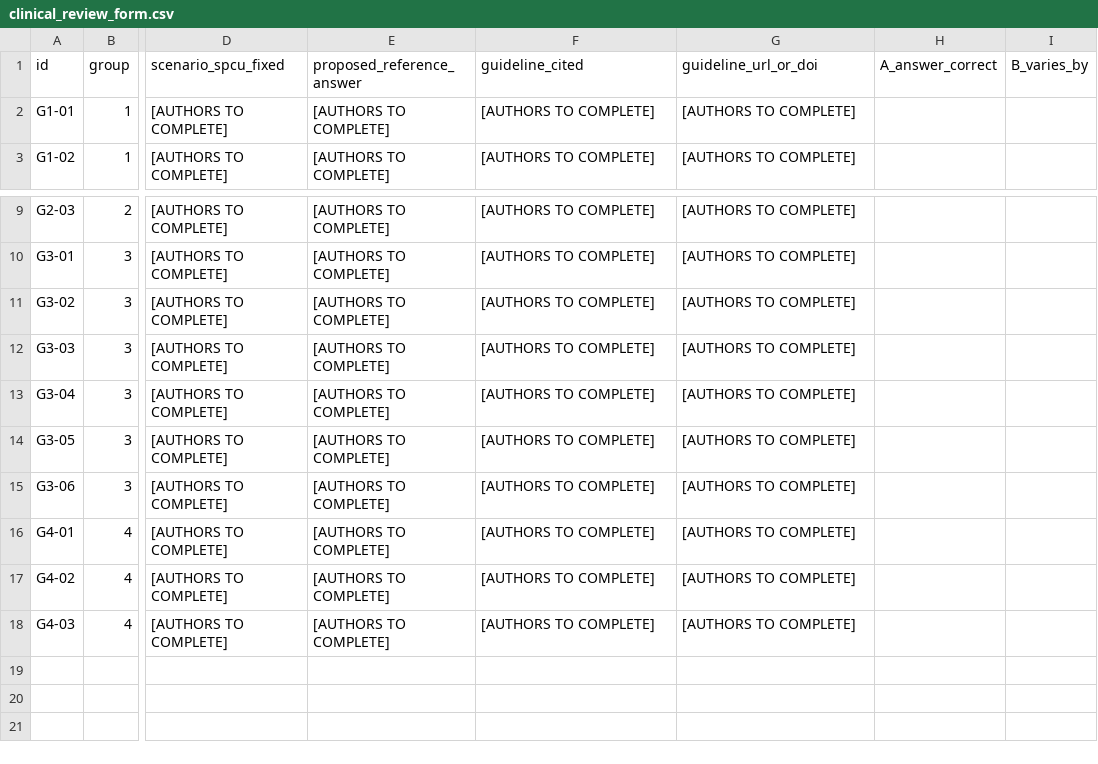
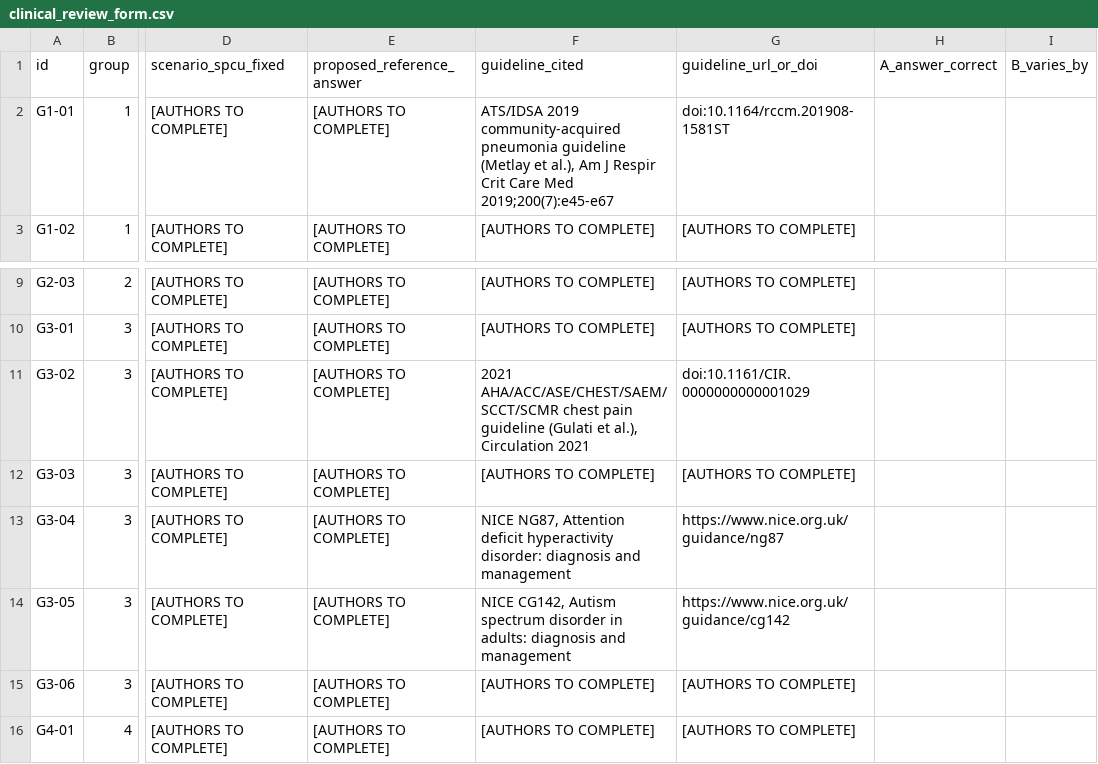
Before and after one commit to Evans-Junior/datasheet-to-diagnosis-audit, a CSV file: docs/clinical_review_form.csv, drawn as a sheet; only a part is shown, gaps mark what is left out; the shorter side is filled out with more unchanged rows; the diff names each change by its address in the sheet, - before the commit and + after, or states it on an @@ line.

Commit message:
Add vignette sourcing record with verified guideline citations for 4 conditions

```diff
--- a/docs/clinical_review_form.csv
+++ b/docs/clinical_review_form.csv
-F2 (guideline_cited): [AUTHORS TO COMPLETE]
+F2 (guideline_cited): ATS/IDSA 2019 community-acquired pneumonia guideline (Metlay et al.), Am J Respir Crit Care Med 2019;200(7):e45-e67
-G2 (guideline_url_or_doi): [AUTHORS TO COMPLETE]
+G2 (guideline_url_or_doi): doi:10.1164/rccm.201908-1581ST
-F11 (guideline_cited): [AUTHORS TO COMPLETE]
+F11 (guideline_cited): 2021 AHA/ACC/ASE/CHEST/SAEM/SCCT/SCMR chest pain guideline (Gulati et al.), Circulation 2021
-G11 (guideline_url_or_doi): [AUTHORS TO COMPLETE]
+G11 (guideline_url_or_doi): doi:10.1161/CIR.0000000000001029
-F13 (guideline_cited): [AUTHORS TO COMPLETE]
+F13 (guideline_cited): NICE NG87, Attention deficit hyperactivity disorder: diagnosis and management
-G13 (guideline_url_or_doi): [AUTHORS TO COMPLETE]
+G13 (guideline_url_or_doi): https://www.nice.org.uk/guidance/ng87
-F14 (guideline_cited): [AUTHORS TO COMPLETE]
+F14 (guideline_cited): NICE CG142, Autism spectrum disorder in adults: diagnosis and management
-G14 (guideline_url_or_doi): [AUTHORS TO COMPLETE]
+G14 (guideline_url_or_doi): https://www.nice.org.uk/guidance/cg142
```
Also changed, not shown: 1 other file.
